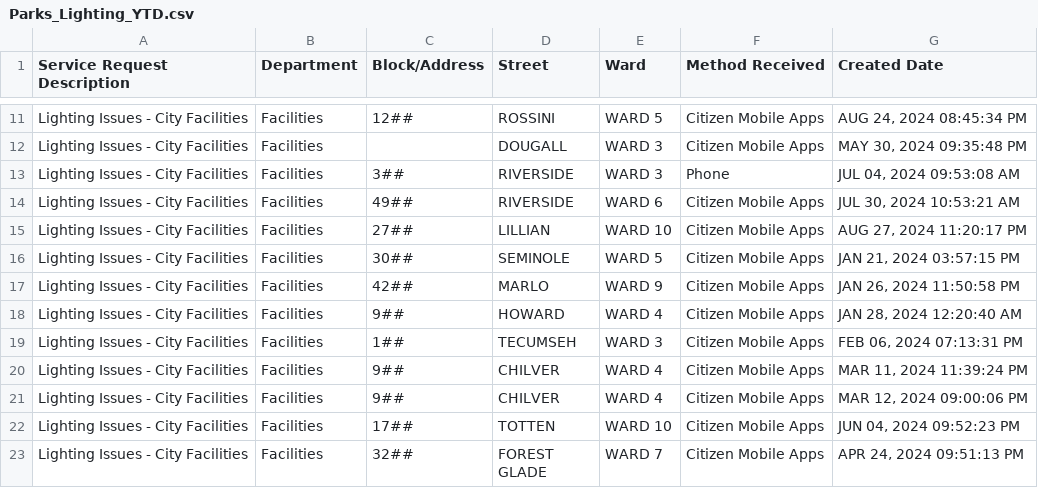
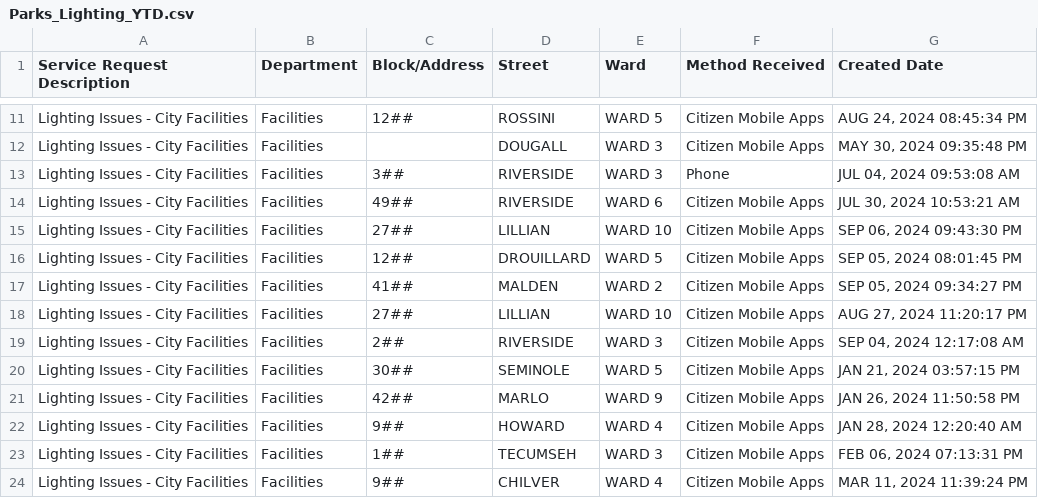
Before and after one commit to dntiontk/windsor-opendata, a CSV file: raw/parks-and-trails/Parks_Lighting_YTD.csv, drawn as a sheet; only a part is shown, gaps mark what is left out; the shorter side is filled out with more unchanged rows.

```diff
--- a/raw/parks-and-trails/Parks_Lighting_YTD.csv
+++ b/raw/parks-and-trails/Parks_Lighting_YTD.csv
@@ -14,3 +14,7 @@
 "Lighting Issues - City Facilities","Facilities","49##","RIVERSIDE","WARD 6","Citizen Mobile Apps","JUL 30, 2024 10:53:21 AM"
+"Lighting Issues - City Facilities","Facilities","27##","LILLIAN","WARD 10","Citizen Mobile Apps","SEP 06, 2024 09:43:30 PM"
+"Lighting Issues - City Facilities","Facilities","12##","DROUILLARD","WARD 5","Citizen Mobile Apps","SEP 05, 2024 08:01:45 PM"
+"Lighting Issues - City Facilities","Facilities","41##","MALDEN","WARD 2","Citizen Mobile Apps","SEP 05, 2024 09:34:27 PM"
 "Lighting Issues - City Facilities","Facilities","27##","LILLIAN","WARD 10","Citizen Mobile Apps","AUG 27, 2024 11:20:17 PM"
+"Lighting Issues - City Facilities","Facilities","2##","RIVERSIDE","WARD 3","Citizen Mobile Apps","SEP 04, 2024 12:17:08 AM"
 "Lighting Issues - City Facilities","Facilities","30##","SEMINOLE","WARD 5","Citizen Mobile Apps","JAN 21, 2024 03:57:15 PM"
```
Also changed, not shown: raw/alley-repair-flooding/Alley_Repair_Flooding_YTD.csv, raw/fence-hedge-concerns/Fence_Hedge_Concerns_YTD.csv, 1 other file.
